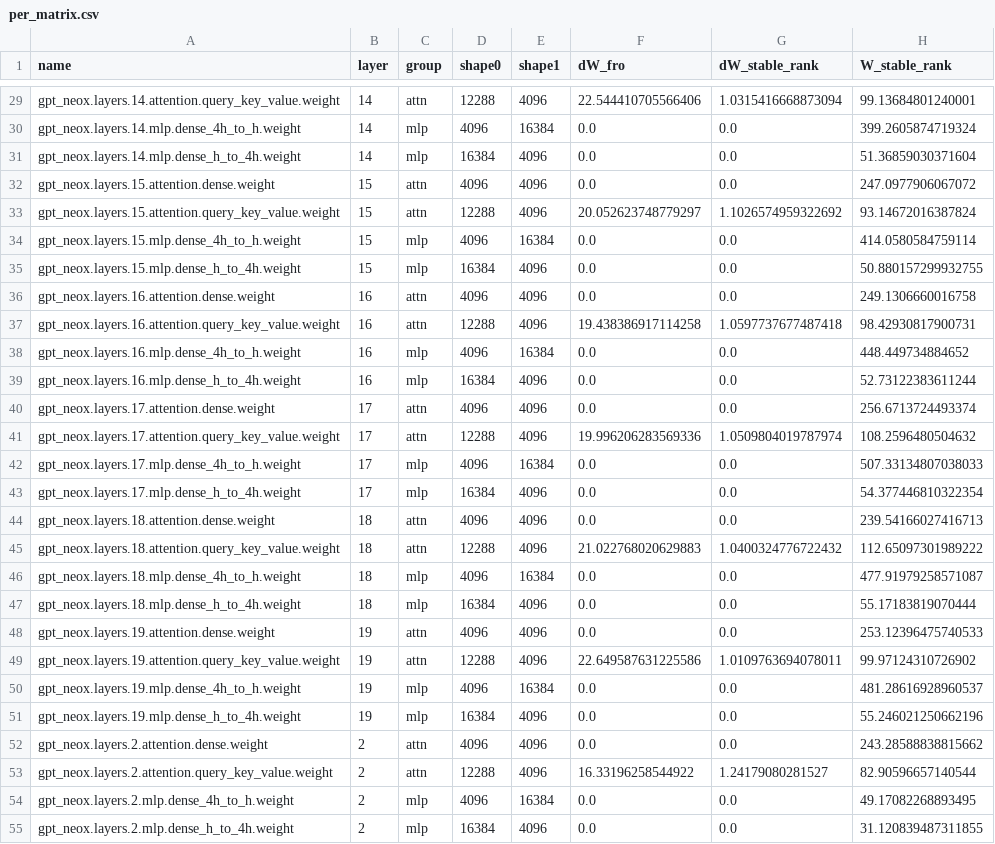
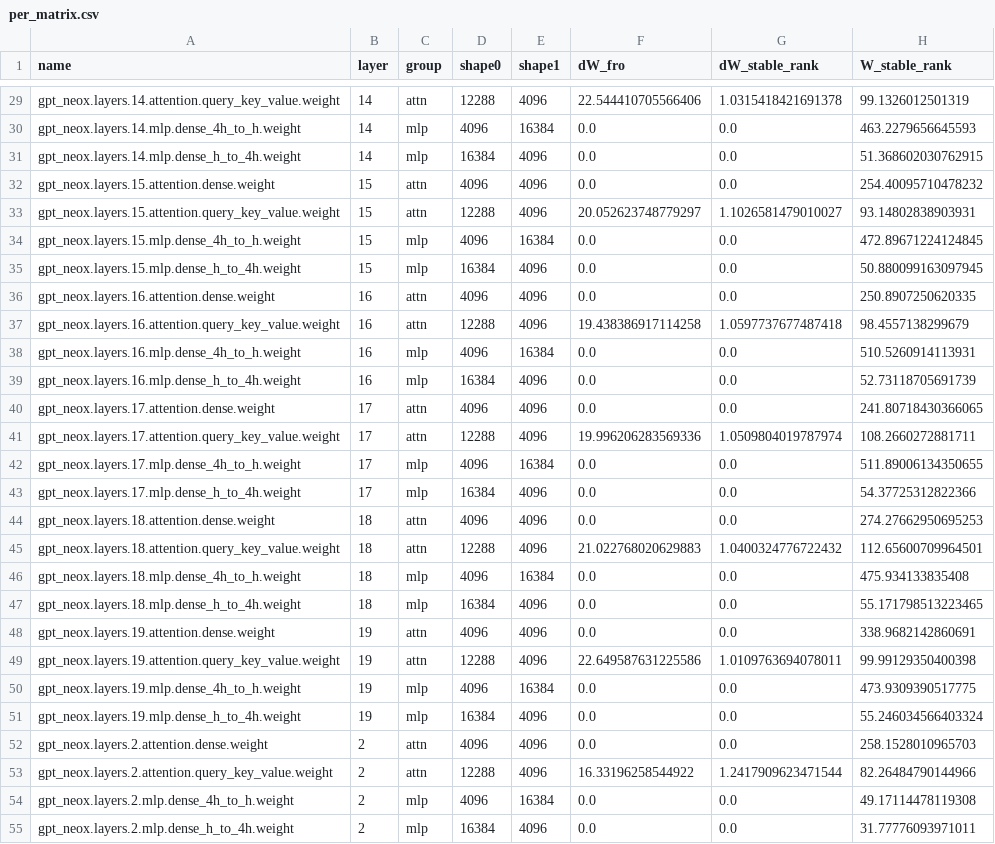
Before and after one commit to jammastergirish/CambridgeERA, a CSV file: outputs/param_stats/EleutherAI_deep-ignorance-unfiltered__to__EleutherAI_deep-ignorance-unfiltered-cb-lat/per_matrix.csv, drawn as a sheet; only a part is shown, gaps mark what is left out; the diff covers the shown part only; the diff names each change by its address in the sheet, - before the commit and + after, or states it on an @@ line.

```diff
--- a/outputs/param_stats/EleutherAI_deep-ignorance-unfiltered__to__EleutherAI_deep-ignorance-unfiltered-cb-lat/per_matrix.csv
+++ b/outputs/param_stats/EleutherAI_deep-ignorance-unfiltered__to__EleutherAI_deep-ignorance-unfiltered-cb-lat/per_matrix.csv
-G29 (dW_stable_rank): 1.0315416668873094
+G29 (dW_stable_rank): 1.0315418421691378
-H29 (W_stable_rank): 99.13684801240001
+H29 (W_stable_rank): 99.1326012501319
-H30 (W_stable_rank): 399.2605874719324
+H30 (W_stable_rank): 463.2279656645593
-H31 (W_stable_rank): 51.36859030371604
+H31 (W_stable_rank): 51.368602030762915
-H32 (W_stable_rank): 247.0977906067072
+H32 (W_stable_rank): 254.40095710478232
-G33 (dW_stable_rank): 1.1026574959322692
+G33 (dW_stable_rank): 1.1026581479010027
-H33 (W_stable_rank): 93.14672016387824
+H33 (W_stable_rank): 93.14802838903931
-H34 (W_stable_rank): 414.0580584759114
+H34 (W_stable_rank): 472.89671224124845
-H35 (W_stable_rank): 50.880157299932755
+H35 (W_stable_rank): 50.880099163097945
-H36 (W_stable_rank): 249.1306660016758
+H36 (W_stable_rank): 250.8907250620335
-H37 (W_stable_rank): 98.42930817900731
+H37 (W_stable_rank): 98.4557138299679
-H38 (W_stable_rank): 448.449734884652
+H38 (W_stable_rank): 510.5260914113931
-H39 (W_stable_rank): 52.73122383611244
+H39 (W_stable_rank): 52.73118705691739
-H40 (W_stable_rank): 256.6713724493374
+H40 (W_stable_rank): 241.80718430366065
-H41 (W_stable_rank): 108.2596480504632
+H41 (W_stable_rank): 108.2660272881711
-H42 (W_stable_rank): 507.33134807038033
+H42 (W_stable_rank): 511.89006134350655
-H43 (W_stable_rank): 54.377446810322354
+H43 (W_stable_rank): 54.37725312822366
-H44 (W_stable_rank): 239.54166027416713
+H44 (W_stable_rank): 274.27662950695253
-H45 (W_stable_rank): 112.65097301989222
+H45 (W_stable_rank): 112.65600709964501
-H46 (W_stable_rank): 477.91979258571087
+H46 (W_stable_rank): 475.934133835408
-H47 (W_stable_rank): 55.17183819070444
+H47 (W_stable_rank): 55.171798513223465
-H48 (W_stable_rank): 253.12396475740533
+H48 (W_stable_rank): 338.9682142860691
-H49 (W_stable_rank): 99.97124310726902
+H49 (W_stable_rank): 99.99129350400398
-H50 (W_stable_rank): 481.28616928960537
+H50 (W_stable_rank): 473.9309390517775
-H51 (W_stable_rank): 55.246021250662196
+H51 (W_stable_rank): 55.246034566403324
-H52 (W_stable_rank): 243.28588838815662
+H52 (W_stable_rank): 258.1528010965703
-G53 (dW_stable_rank): 1.24179080281527
+G53 (dW_stable_rank): 1.2417909623471544
-H53 (W_stable_rank): 82.90596657140544
+H53 (W_stable_rank): 82.26484790144966
-H54 (W_stable_rank): 49.17082268893495
+H54 (W_stable_rank): 49.17114478119308
-H55 (W_stable_rank): 31.120839487311855
+H55 (W_stable_rank): 31.77776093971011
```
Also changed, not shown: 112 edited cells elsewhere in this file, outputs/param_stats/EleutherAI_deep-ignorance-unfiltered__to__EleutherAI_deep-ignorance-e2e-strong-filter/per_layer.csv, outputs/param_stats/EleutherAI_deep-ignorance-unfiltered__to__EleutherAI_deep-ignorance-e2e-strong-filter/per_matrix.csv, 7 other files.
